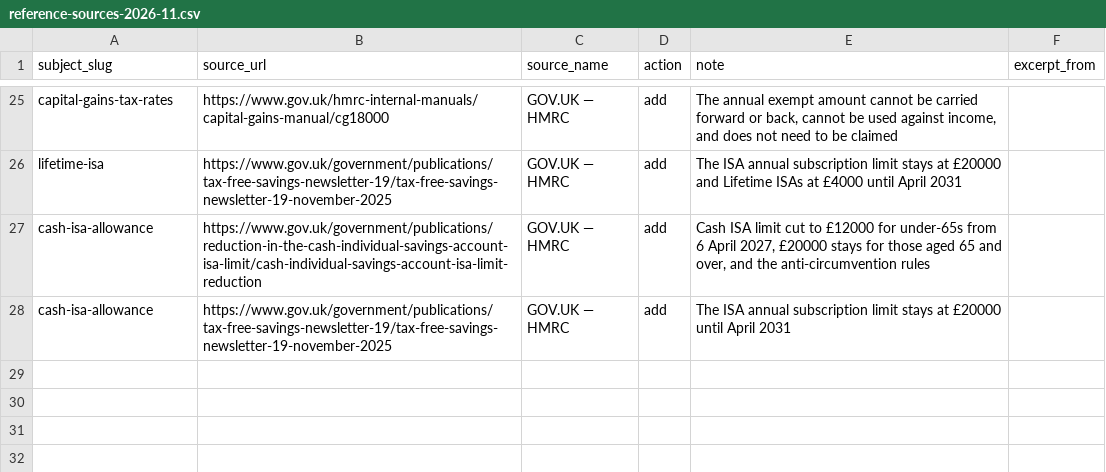
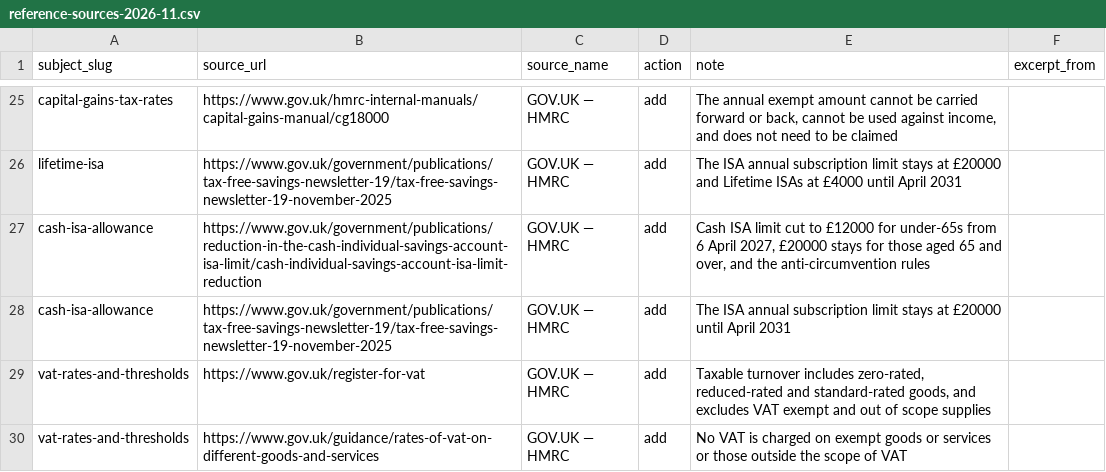
Before and after one commit to rray74/financefactlibrary-website, a CSV file: data/imports/reference-sources-2026-11.csv, drawn as a sheet; only a part is shown, gaps mark what is left out; the diff names each change by its address in the sheet, - before the commit and + after, or states it on an @@ line.

Commit message:
Fix VAT Rates and Registration Thresholds page text
Drop the 'goods brought into Northern Ireland' gloss for relevant
acquisitions, which no source gives, say the two Northern Ireland
thresholds apply nowhere else in the UK, and reword four sentences that
followed the VAT notice and complaints wording. Add the Register for VAT and
VAT rates guidance pages as reference sources for the taxable supplies
claim.

```diff
--- a/data/imports/reference-sources-2026-11.csv
+++ b/data/imports/reference-sources-2026-11.csv
+row 29: vat-rates-and-thresholds | https://www.gov.uk/register-for-vat | GOV.UK — HMRC | add | Taxable turnover includes zero-rated, reduced-rated and standard-rated goods, and excludes VAT exempt and out of scope supplies
+row 30: vat-rates-and-thresholds | https://www.gov.uk/guidance/rates-of-vat-on-different-goods-and-services | GOV.UK — HMRC | add | No VAT is charged on exempt goods or services or those outside the scope of VAT
```
Also changed, not shown: 1 other file.
